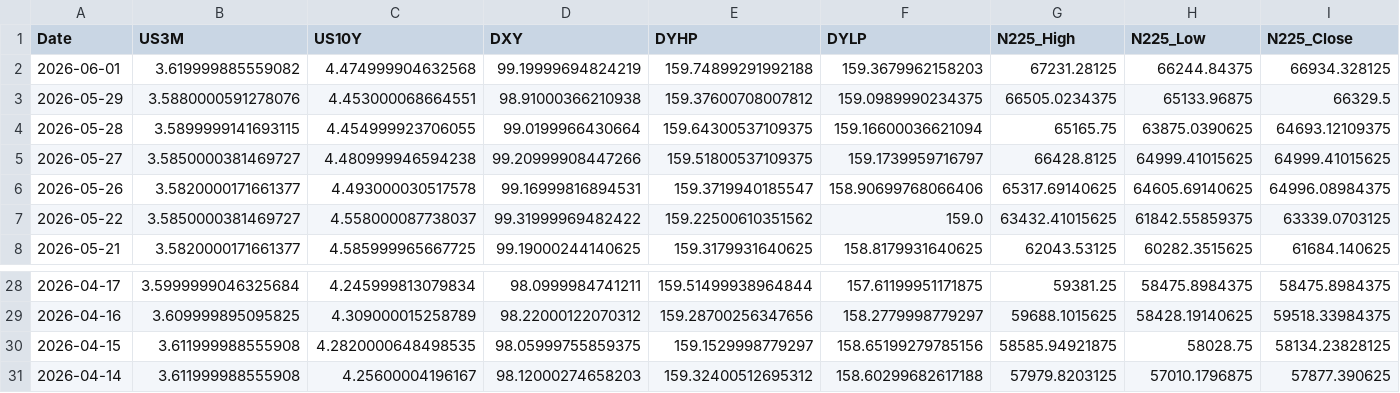
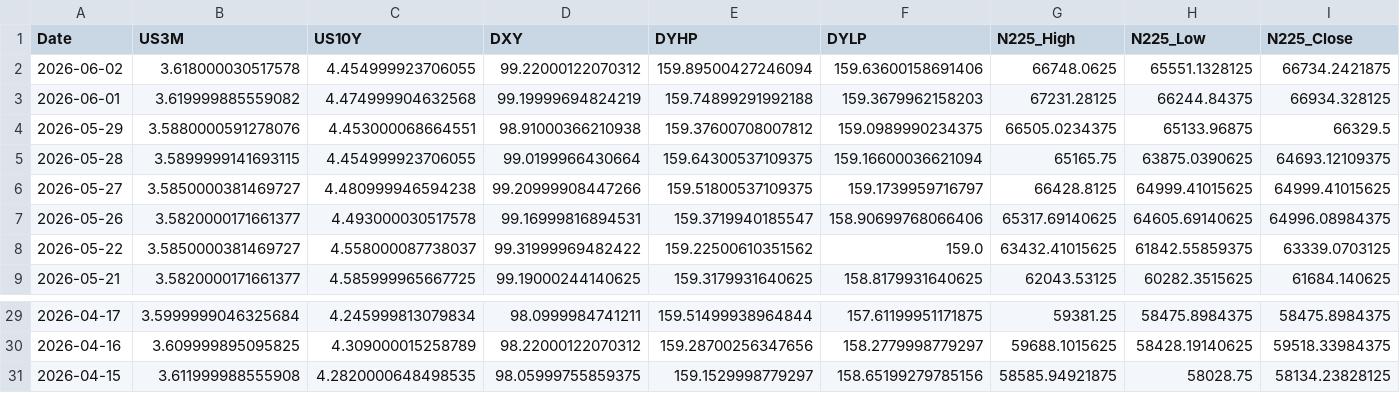
Before and after one commit to Mbnstk/market-data, a CSV file: us_market_30d_history.csv, drawn as a sheet; only a part is shown, gaps mark what is left out.

Commit message:
Market Update: 2026-06-03 04:12

```diff
--- a/us_market_30d_history.csv
+++ b/us_market_30d_history.csv
@@ -1,2 +1,3 @@
 Date,US3M,US10Y,DXY,DYHP,DYLP,N225_High,N225_Low,N225_Close
+2026-06-02,3.618000030517578,4.454999923706055,99.22000122070312,159.89500427246094,159.63600158691406,66748.0625,65551.1328125,66734.2421875
 2026-06-01,3.619999885559082,4.474999904632568,99.19999694824219,159.74899291992188,159.3679962158203,67231.28125,66244.84375,66934.328125
@@ -30,2 +31 @@ Date,US3M,US10Y,DXY,DYHP,DYLP,N225_High,N225_Low,N225_Close
 2026-04-15,3.611999988555908,4.2820000648498535,98.05999755859375,159.1529998779297,158.65199279785156,58585.94921875,58028.75,58134.23828125
-2026-04-14,3.611999988555908,4.25600004196167,98.12000274658203,159.32400512695312,158.60299682617188,57979.8203125,57010.1796875,57877.390625
```
